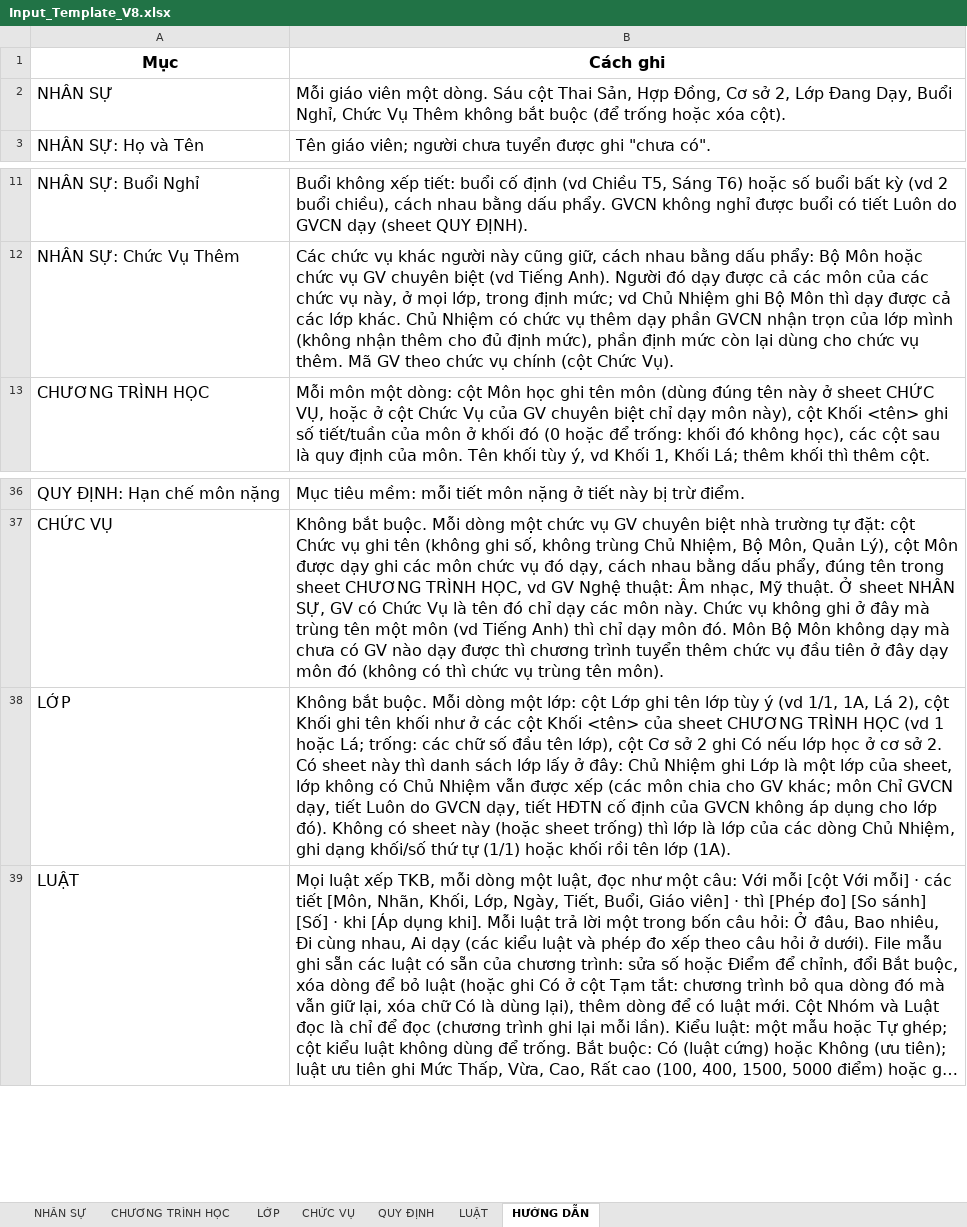
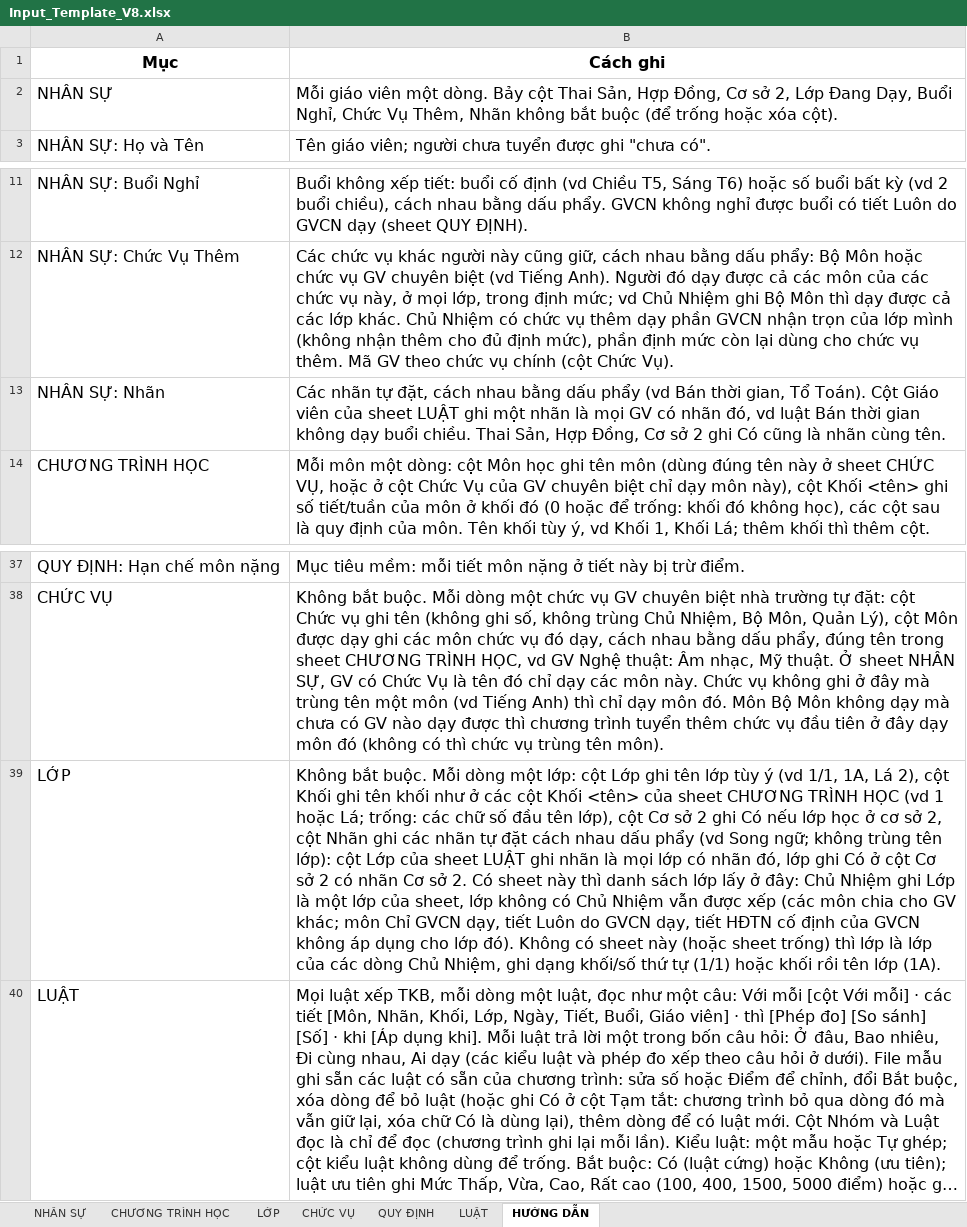
Before and after one commit to Maingochoanglong/TKB, an Excel workbook: data/Input_Template_V8.xlsx, sheet HƯỚNG DẪN, drawn as a sheet; only a part is shown, gaps mark what is left out; long unchanged cells end in …; values as stored, in another font and other column widths than the file's, no borders; addresses are those after the commit; the diff names each change by its address in the sheet, - before the commit and + after, or states it on an @@ line.

```diff
--- a/data/Input_Template_V8.xlsx (sheet HƯỚNG DẪN)
+++ b/data/Input_Template_V8.xlsx (sheet HƯỚNG DẪN)
-B2 (Cách ghi): …một dòng. Sáu cột Thai Sản, Hợp Đồng, Cơ sở 2, Lớp Đang Dạy, Buổi Nghỉ, Chức Vụ Thêm không bắt…
+B2 (Cách ghi): …một dòng. Bảy cột Thai Sản, Hợp Đồng, Cơ sở 2, Lớp Đang Dạy, Buổi Nghỉ, Chức Vụ Thêm, Nhãn không bắt…
+row 13: NHÂN SỰ: Nhãn | Các nhãn tự đặt, cách nhau bằng dấu phẩy (vd Bán thời gian, Tổ Toán). Cột Giáo viên của sheet LUẬT ghi một nhãn là mọi GV có nhãn đó, vd luật Bán thời gian không dạy buổi chiều. Thai Sản, Hợp Đồng, Cơ sở 2 ghi Có cũng là nhãn cùng tên.
-B39 (Cách ghi): …cơ sở 2. Có…
+B39 (Cách ghi): …cơ sở 2, cột Nhãn ghi các nhãn tự đặt cách nhau dấu phẩy (vd Song ngữ; không trùng tên lớp): cột Lớp của sheet LUẬT ghi nhãn là mọi lớp có nhãn đó, lớp ghi Có ở cột Cơ sở 2 có nhãn Cơ sở 2. Có…
```
Also changed, not shown: sheet LỚP, sheet NHÂN SỰ, 20 other files.
